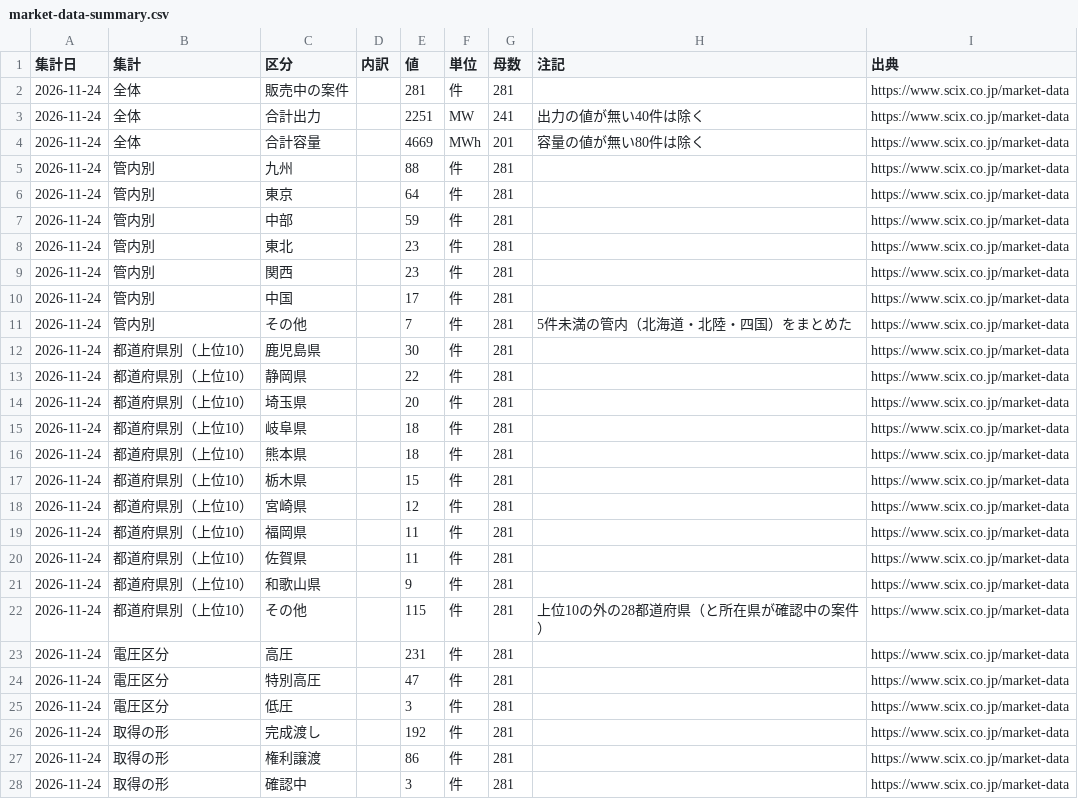
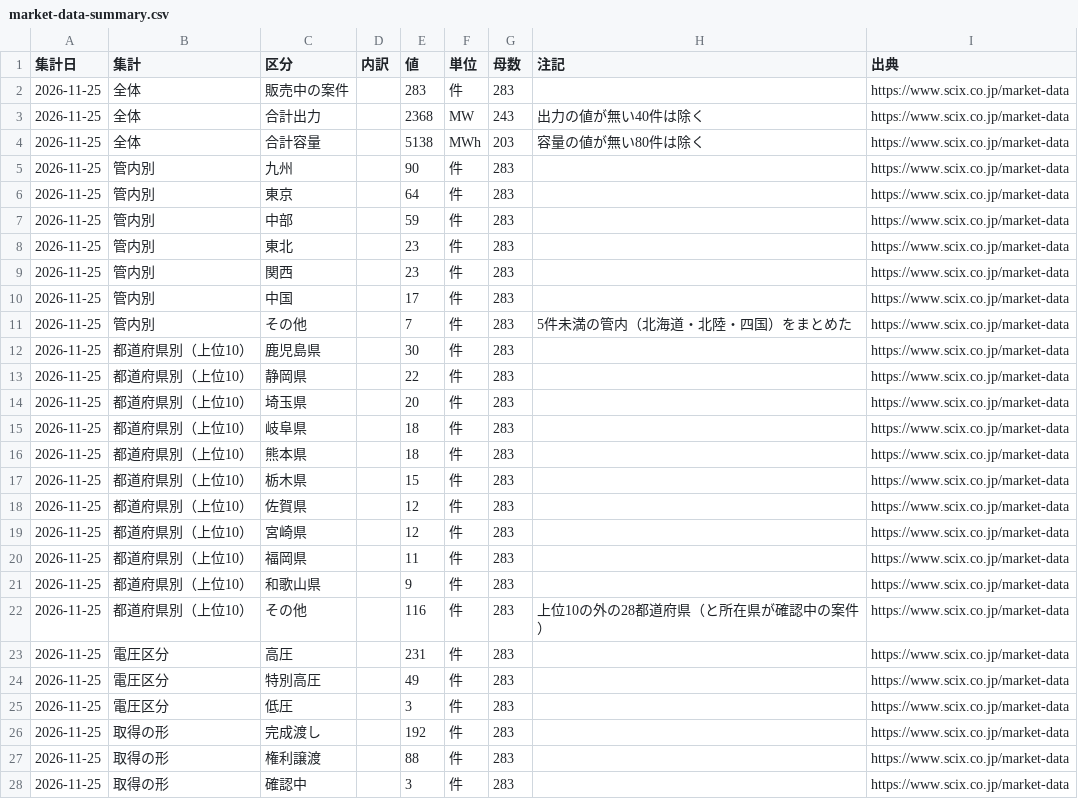
Before and after one commit to nakashimashinya-a11y/scix-web, a CSV file: files/market-data/market-data-summary.csv, drawn as a sheet; only a part is shown; the diff covers the shown part only.

```diff
--- a/files/market-data/market-data-summary.csv
+++ b/files/market-data/market-data-summary.csv
@@ -1,28 +1,28 @@
 集計日,集計,区分,内訳,値,単位,母数,注記,出典
-2026-11-24,全体,販売中の案件,,281,件,281,,https://www.scix.co.jp/market-data
-2026-11-24,全体,合計出力,,2251,MW,241,出力の値が無い40件は除く,https://www.scix.co.jp/market-data
-2026-11-24,全体,合計容量,,4669,MWh,201,容量の値が無い80件は除く,https://www.scix.co.jp/market-data
-2026-11-24,管内別,九州,,88,件,281,,https://www.scix.co.jp/market-data
-2026-11-24,管内別,東京,,64,件,281,,https://www.scix.co.jp/market-data
-2026-11-24,管内別,中部,,59,件,281,,https://www.scix.co.jp/market-data
-2026-11-24,管内別,東北,,23,件,281,,https://www.scix.co.jp/market-data
-2026-11-24,管内別,関西,,23,件,281,,https://www.scix.co.jp/market-data
-2026-11-24,管内別,中国,,17,件,281,,https://www.scix.co.jp/market-data
-2026-11-24,管内別,その他,,7,件,281,5件未満の管内（北海道・北陸・四国）をまとめた,https://www.scix.co.jp/market-data
-2026-11-24,都道府県別（上位10）,鹿児島県,,30,件,281,,https://www.scix.co.jp/market-data
-2026-11-24,都道府県別（上位10）,静岡県,,22,件,281,,https://www.scix.co.jp/market-data
-2026-11-24,都道府県別（上位10）,埼玉県,,20,件,281,,https://www.scix.co.jp/market-data
-2026-11-24,都道府県別（上位10）,岐阜県,,18,件,281,,https://www.scix.co.jp/market-data
-2026-11-24,都道府県別（上位10）,熊本県,,18,件,281,,https://www.scix.co.jp/market-data
-2026-11-24,都道府県別（上位10）,栃木県,,15,件,281,,https://www.scix.co.jp/market-data
-2026-11-24,都道府県別（上位10）,宮崎県,,12,件,281,,https://www.scix.co.jp/market-data
-2026-11-24,都道府県別（上位10）,福岡県,,11,件,281,,https://www.scix.co.jp/market-data
-2026-11-24,都道府県別（上位10）,佐賀県,,11,件,281,,https://www.scix.co.jp/market-data
-2026-11-24,都道府県別（上位10）,和歌山県,,9,件,281,,https://www.scix.co.jp/market-data
-2026-11-24,都道府県別（上位10）,その他,,115,件,281,上位10の外の28都道府県（と所在県が確認中の案件）,https://www.scix.co.jp/market-data
-2026-11-24,電圧区分,高圧,,231,件,281,,https://www.scix.co.jp/market-data
-2026-11-24,電圧区分,特別高圧,,47,件,281,,https://www.scix.co.jp/market-data
-2026-11-24,電圧区分,低圧,,3,件,281,,https://www.scix.co.jp/market-data
-2026-11-24,取得の形,完成渡し,,192,件,281,,https://www.scix.co.jp/market-data
-2026-11-24,取得の形,権利譲渡,,86,件,281,,https://www.scix.co.jp/market-data
-2026-11-24,取得の形,確認中,,3,件,281,,https://www.scix.co.jp/market-data
+2026-11-25,全体,販売中の案件,,283,件,283,,https://www.scix.co.jp/market-data
+2026-11-25,全体,合計出力,,2368,MW,243,出力の値が無い40件は除く,https://www.scix.co.jp/market-data
+2026-11-25,全体,合計容量,,5138,MWh,203,容量の値が無い80件は除く,https://www.scix.co.jp/market-data
+2026-11-25,管内別,九州,,90,件,283,,https://www.scix.co.jp/market-data
+2026-11-25,管内別,東京,,64,件,283,,https://www.scix.co.jp/market-data
+2026-11-25,管内別,中部,,59,件,283,,https://www.scix.co.jp/market-data
+2026-11-25,管内別,東北,,23,件,283,,https://www.scix.co.jp/market-data
+2026-11-25,管内別,関西,,23,件,283,,https://www.scix.co.jp/market-data
+2026-11-25,管内別,中国,,17,件,283,,https://www.scix.co.jp/market-data
+2026-11-25,管内別,その他,,7,件,283,5件未満の管内（北海道・北陸・四国）をまとめた,https://www.scix.co.jp/market-data
+2026-11-25,都道府県別（上位10）,鹿児島県,,30,件,283,,https://www.scix.co.jp/market-data
+2026-11-25,都道府県別（上位10）,静岡県,,22,件,283,,https://www.scix.co.jp/market-data
+2026-11-25,都道府県別（上位10）,埼玉県,,20,件,283,,https://www.scix.co.jp/market-data
+2026-11-25,都道府県別（上位10）,岐阜県,,18,件,283,,https://www.scix.co.jp/market-data
+2026-11-25,都道府県別（上位10）,熊本県,,18,件,283,,https://www.scix.co.jp/market-data
+2026-11-25,都道府県別（上位10）,栃木県,,15,件,283,,https://www.scix.co.jp/market-data
+2026-11-25,都道府県別（上位10）,佐賀県,,12,件,283,,https://www.scix.co.jp/market-data
+2026-11-25,都道府県別（上位10）,宮崎県,,12,件,283,,https://www.scix.co.jp/market-data
+2026-11-25,都道府県別（上位10）,福岡県,,11,件,283,,https://www.scix.co.jp/market-data
+2026-11-25,都道府県別（上位10）,和歌山県,,9,件,283,,https://www.scix.co.jp/market-data
+2026-11-25,都道府県別（上位10）,その他,,116,件,283,上位10の外の28都道府県（と所在県が確認中の案件）,https://www.scix.co.jp/market-data
+2026-11-25,電圧区分,高圧,,231,件,283,,https://www.scix.co.jp/market-data
+2026-11-25,電圧区分,特別高圧,,49,件,283,,https://www.scix.co.jp/market-data
+2026-11-25,電圧区分,低圧,,3,件,283,,https://www.scix.co.jp/market-data
+2026-11-25,取得の形,完成渡し,,192,件,283,,https://www.scix.co.jp/market-data
+2026-11-25,取得の形,権利譲渡,,88,件,283,,https://www.scix.co.jp/market-data
+2026-11-25,取得の形,確認中,,3,件,283,,https://www.scix.co.jp/market-data
```
Also changed, not shown: 83 edited cells elsewhere in this file, files/market-data/market-data-summary-en.csv, files/market-data/market-data-weekly-en.csv, 23 other files.
